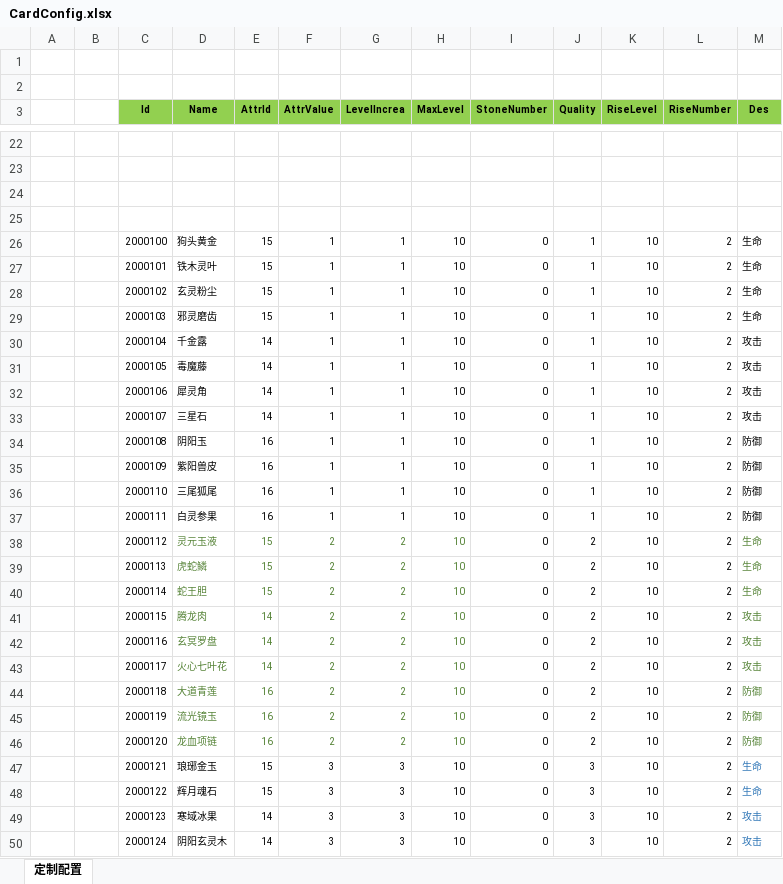
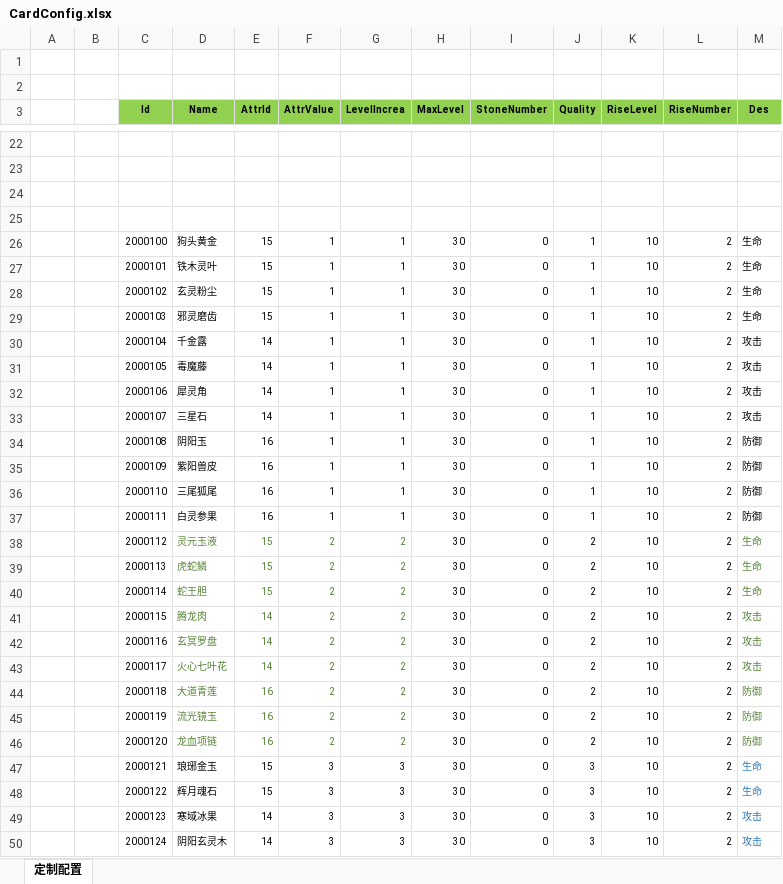
Before and after one commit to wokanjianyang/WrittenLegend, an Excel workbook: Excel/CardConfig.xlsx, sheet 定制配置, drawn as a sheet; only a part is shown, gaps mark what is left out; values as stored, in another font and other column widths than the file's, no borders; the diff covers the shown part only; the diff names each change by its address in the sheet, - before the commit and + after, or states it on an @@ line.

```diff
--- a/Excel/CardConfig.xlsx (sheet 定制配置)
+++ b/Excel/CardConfig.xlsx (sheet 定制配置)
-H26:H50 (MaxLevel): 10
+H26:H50 (MaxLevel): 30
-H38:H46 text colour: #548235
+H38:H46 text colour: black
```
Also changed, not shown: 10 edited cells and cell formats elsewhere in this sheet, Excel/DefendBuffConfig.xlsx, Excel/MonsterDefendConfig.xlsx, 15 other files.
